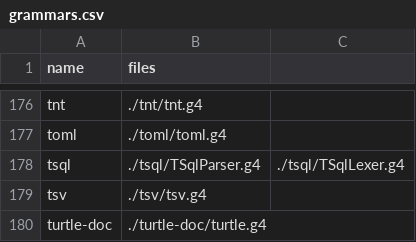
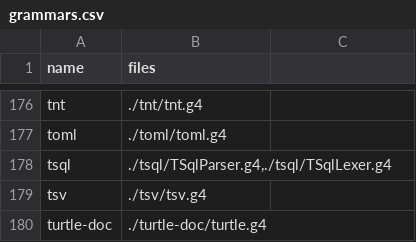
Before and after one commit to isu-ese/arc-mlp, a CSV file: analysis/grammars.csv, drawn as a sheet; only a part is shown, gaps mark what is left out.

```diff
--- a/analysis/grammars.csv
+++ b/analysis/grammars.csv
@@ -177,3 +177,3 @@ tnt,./tnt/tnt.g4
 toml,./toml/toml.g4
-tsql,./tsql/TSqlParser.g4,./tsql/TSqlLexer.g4
+tsql,"./tsql/TSqlParser.g4,./tsql/TSqlLexer.g4"
 tsv,./tsv/tsv.g4
```
Also changed, not shown: analysis/grammars-with-metrics.csv, 5 other files.
